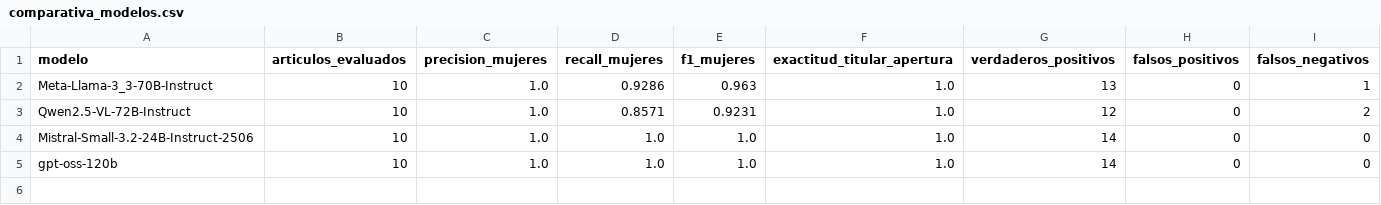
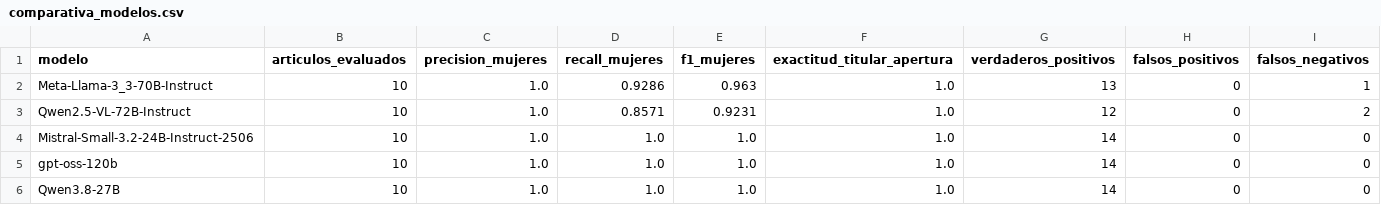
Before and after one commit to ComunidadIA-OS/Las3Neuronas-equipo7, a CSV file: results/comparativa_modelos.csv, drawn as a sheet; the diff names each change by its address in the sheet, - before the commit and + after, or states it on an @@ line.

```diff
--- a/results/comparativa_modelos.csv
+++ b/results/comparativa_modelos.csv
+row 6: Qwen3.8-27B | 10 | 1.0 | 1.0 | 1.0 | 1.0 | 14 | 0 | 0
```
Also changed, not shown: 7 other files.
